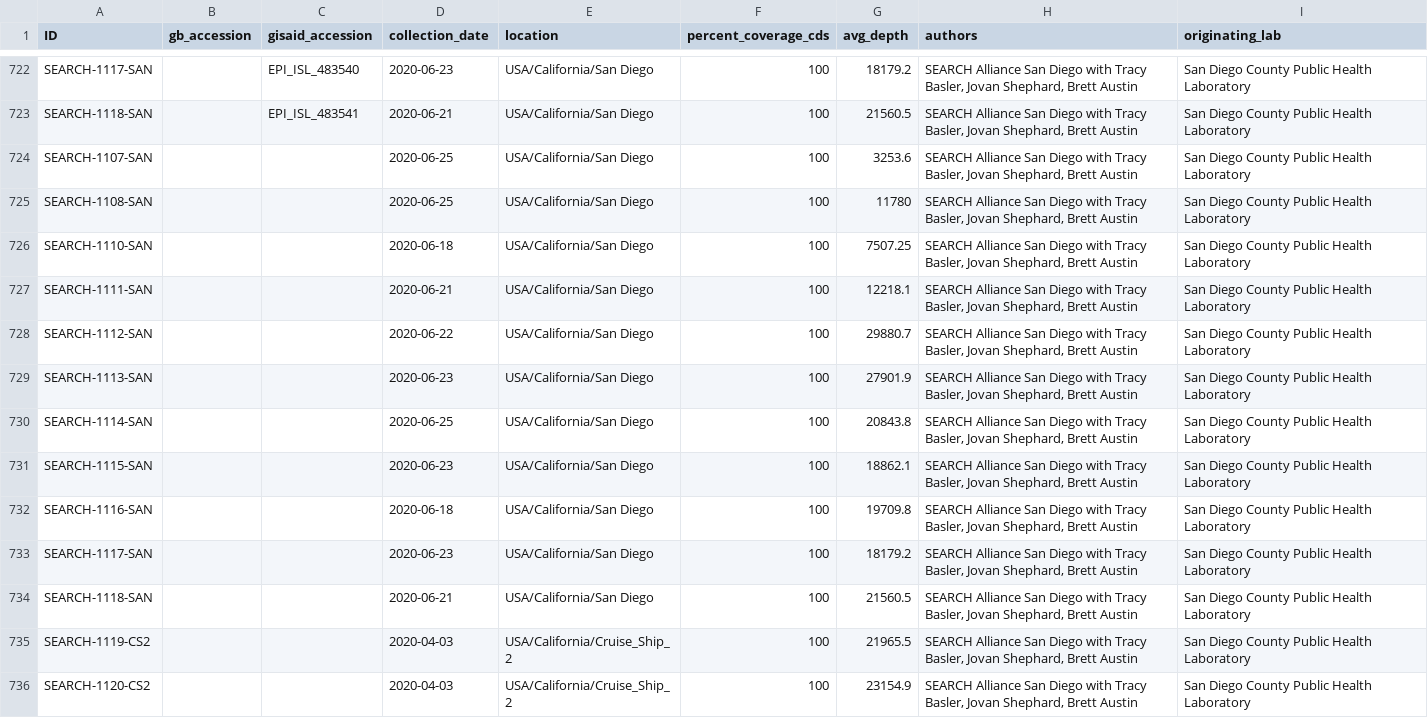
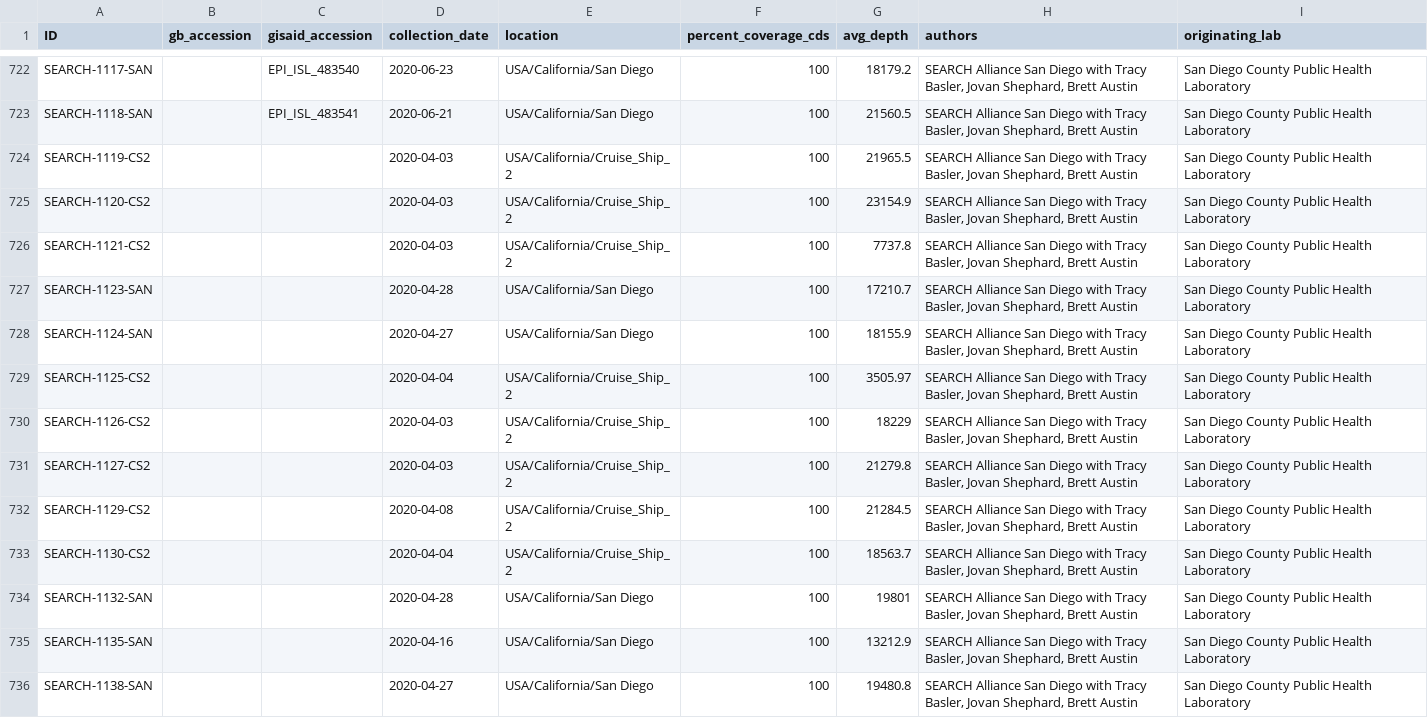
Before and after one commit to andersen-lab/HCoV-19-Genomics, a CSV file: metadata.csv, drawn as a sheet; only a part is shown, gaps mark what is left out; the shorter side is filled out with more unchanged rows; the diff names each change by its address in the sheet, - before the commit and + after, or states it on an @@ line.

Commit message:
Removed duplicate rows in metadata.csv
Samples SEARCH-1107-1118 had two entries in metadata.csv. The second occurrence of each entry lacked GISAID accession numbers, so I removed those.

```diff
--- a/metadata.csv
+++ b/metadata.csv
-row 724: SEARCH-1107-SAN |  |  | 2020-06-25 | USA/California/San Diego | 100 | 3253.6 | SEARCH Alliance San Diego with Tracy Basler, Jovan Shephard, Brett Austin | San Diego County Public Health Laboratory
-row 725: SEARCH-1108-SAN |  |  | 2020-06-25 | USA/California/San Diego | 100 | 11780 | SEARCH Alliance San Diego with Tracy Basler, Jovan Shephard, Brett Austin | San Diego County Public Health Laboratory
-row 726: SEARCH-1110-SAN |  |  | 2020-06-18 | USA/California/San Diego | 100 | 7507.25 | SEARCH Alliance San Diego with Tracy Basler, Jovan Shephard, Brett Austin | San Diego County Public Health Laboratory
-row 727: SEARCH-1111-SAN |  |  | 2020-06-21 | USA/California/San Diego | 100 | 12218.1 | SEARCH Alliance San Diego with Tracy Basler, Jovan Shephard, Brett Austin | San Diego County Public Health Laboratory
-row 728: SEARCH-1112-SAN |  |  | 2020-06-22 | USA/California/San Diego | 100 | 29880.7 | SEARCH Alliance San Diego with Tracy Basler, Jovan Shephard, Brett Austin | San Diego County Public Health Laboratory
-row 729: SEARCH-1113-SAN |  |  | 2020-06-23 | USA/California/San Diego | 100 | 27901.9 | SEARCH Alliance San Diego with Tracy Basler, Jovan Shephard, Brett Austin | San Diego County Public Health Laboratory
-row 730: SEARCH-1114-SAN |  |  | 2020-06-25 | USA/California/San Diego | 100 | 20843.8 | SEARCH Alliance San Diego with Tracy Basler, Jovan Shephard, Brett Austin | San Diego County Public Health Laboratory
-row 731: SEARCH-1115-SAN |  |  | 2020-06-23 | USA/California/San Diego | 100 | 18862.1 | SEARCH Alliance San Diego with Tracy Basler, Jovan Shephard, Brett Austin | San Diego County Public Health Laboratory
-row 732: SEARCH-1116-SAN |  |  | 2020-06-18 | USA/California/San Diego | 100 | 19709.8 | SEARCH Alliance San Diego with Tracy Basler, Jovan Shephard, Brett Austin | San Diego County Public Health Laboratory
-row 733: SEARCH-1117-SAN |  |  | 2020-06-23 | USA/California/San Diego | 100 | 18179.2 | SEARCH Alliance San Diego with Tracy Basler, Jovan Shephard, Brett Austin | San Diego County Public Health Laboratory
-row 734: SEARCH-1118-SAN |  |  | 2020-06-21 | USA/California/San Diego | 100 | 21560.5 | SEARCH Alliance San Diego with Tracy Basler, Jovan Shephard, Brett Austin | San Diego County Public Health Laboratory
```
